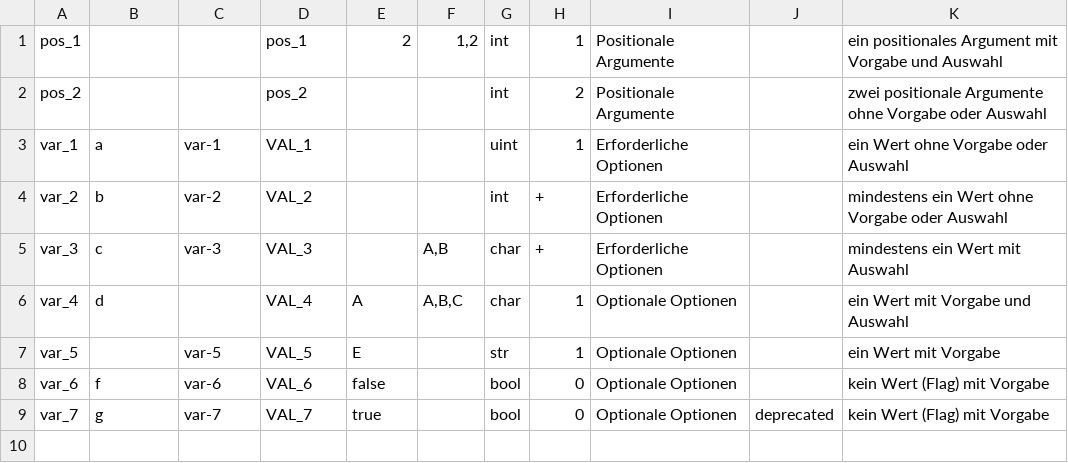
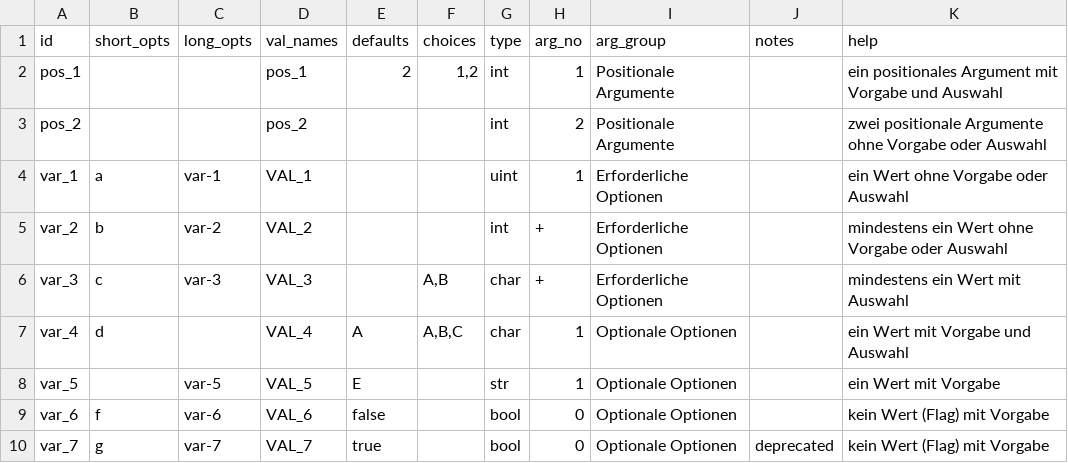
Before and after one commit to Simon-Brandt/ShellArgparser, a CSV file: resources/arguments_de.csv, drawn as a sheet; the diff names each change by its address in the sheet, - before the commit and + after, or states it on an @@ line.

Commit message:
Removed optionality of arguments definition header by `ARGPARSER_ARG_DEF_HAS_HEADER` and `ARGPARSER_ARG_DEF_FILE_HAS_HEADER`

```diff
--- a/resources/arguments_de.csv
+++ b/resources/arguments_de.csv
+row 1: id | short_opts | long_opts | val_names | defaults | choices | type | arg_no | arg_group | notes | help
```
Also changed, not shown: resources/arguments_en.csv, 7 other files.
